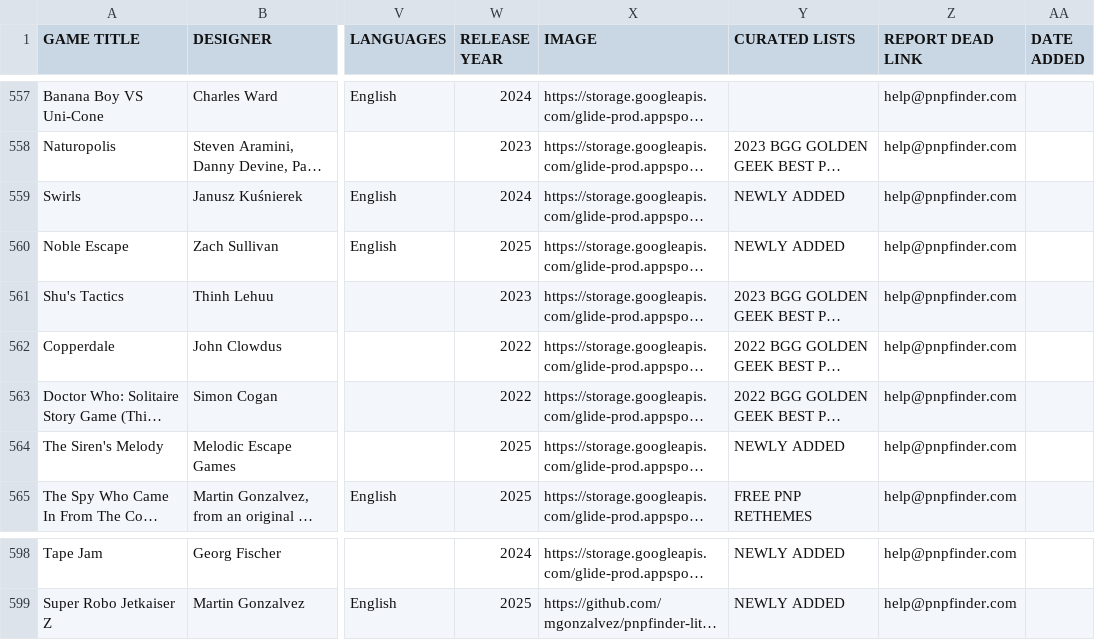
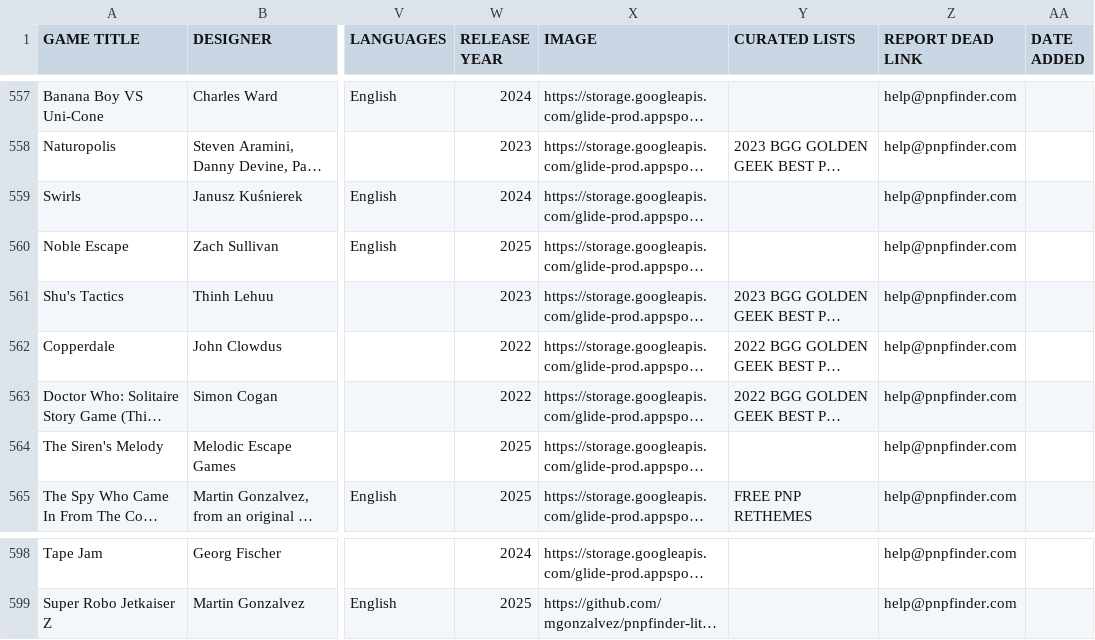
Before and after one commit to mgonzalvez/pnpfinder-lite, a CSV file: data/games.csv, drawn as a sheet; only a part is shown, gaps mark what is left out; long unchanged cells end in …; the diff covers the shown part only; the diff names each change by its address in the sheet, - before the commit and + after, or states it on an @@ line.

```diff
--- a/data/games.csv
+++ b/data/games.csv
-Y559:Y560 (CURATED LISTS): NEWLY ADDED
+Y559:Y560 (CURATED LISTS): (empty)
-Y564 (CURATED LISTS): NEWLY ADDED
+Y564 (CURATED LISTS): (empty)
-Y598:Y599 (CURATED LISTS): NEWLY ADDED
+Y598:Y599 (CURATED LISTS): (empty)
```
Also changed, not shown: 27 edited cells elsewhere in this file.
